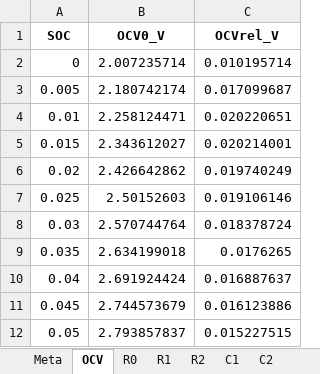
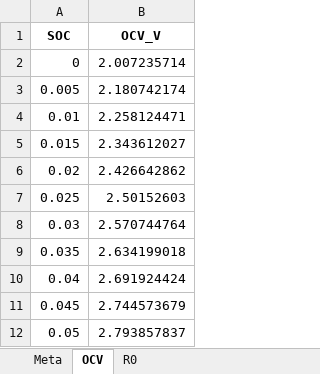
Before and after one commit to TomDolezal/Python_modules_3_1, an Excel workbook: sample_data/sample_cell_model.xlsx, sheet OCV, drawn as a sheet; only a part is shown; values as stored, in another font and other column widths than the file's, no borders; the diff names each change by its address in the sheet, - before the commit and + after, or states it on an @@ line.

```diff
--- a/sample_data/sample_cell_model.xlsx (sheet OCV)
+++ b/sample_data/sample_cell_model.xlsx (sheet OCV)
-sheet tab: R1
-sheet tab: R2
-sheet tab: C1
-sheet tab: C2
-column C (OCVrel_V), rows 2-12: 0.010195714 | 0.017099687 | 0.020220651 | 0.020214001 | 0.019740249 | 0.019106146 | 0.018378724 | 0.0176265 | 0.016887637 | 0.016123886 | 0.015227515
-B1: OCV0_V
+B1: OCV_V
```
Also changed, not shown: sheet R0, sheet Meta, other sheet tabs, 6 other files.
